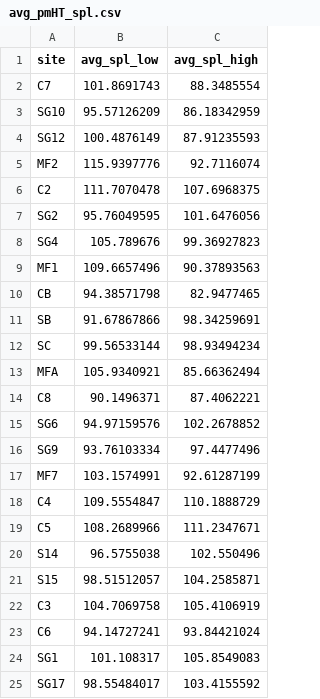
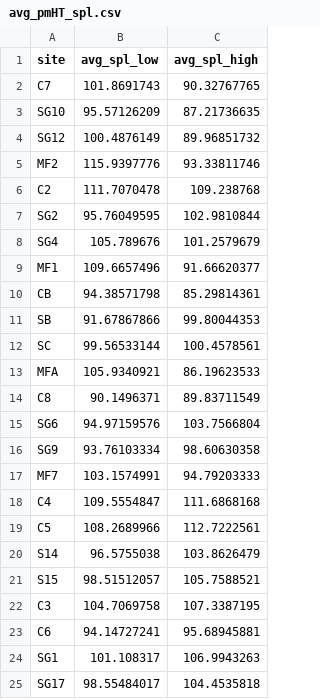
Before and after one commit to rebeccavh-git/estuarine_soundscapes, a CSV file: data/clean_data/avg_pmHT_spl.csv, drawn as a sheet.

```diff
--- a/data/clean_data/avg_pmHT_spl.csv
+++ b/data/clean_data/avg_pmHT_spl.csv
@@ -1,25 +1,25 @@
 site,avg_spl_low,avg_spl_high
-C7,101.8691743,88.3485554
-SG10,95.57126209,86.18342959
-SG12,100.4876149,87.91235593
-MF2,115.9397776,92.7116074
-C2,111.7070478,107.6968375
-SG2,95.76049595,101.6476056
-SG4,105.789676,99.36927823
-MF1,109.6657496,90.37893563
-CB,94.38571798,82.9477465
-SB,91.67867866,98.34259691
-SC,99.56533144,98.93494234
-MFA,105.9340921,85.66362494
-C8,90.1496371,87.4062221
-SG6,94.97159576,102.2678852
-SG9,93.76103334,97.4477496
-MF7,103.1574991,92.61287199
-C4,109.5554847,110.1888729
-C5,108.2689966,111.2347671
-S14,96.5755038,102.550496
-S15,98.51512057,104.2585871
-C3,104.7069758,105.4106919
-C6,94.14727241,93.84421024
-SG1,101.108317,105.8549083
-SG17,98.55484017,103.4155592
+C7,101.8691743,90.32767765
+SG10,95.57126209,87.21736635
+SG12,100.4876149,89.96851732
+MF2,115.9397776,93.33811746
+C2,111.7070478,109.238768
+SG2,95.76049595,102.9810844
+SG4,105.789676,101.2579679
+MF1,109.6657496,91.66620377
+CB,94.38571798,85.29814361
+SB,91.67867866,99.80044353
+SC,99.56533144,100.4578561
+MFA,105.9340921,86.19623533
+C8,90.1496371,89.83711549
+SG6,94.97159576,103.7566804
+SG9,93.76103334,98.60630358
+MF7,103.1574991,94.79203333
+C4,109.5554847,111.6868168
+C5,108.2689966,112.7222561
+S14,96.5755038,103.8626479
+S15,98.51512057,105.7588521
+C3,104.7069758,107.3387195
+C6,94.14727241,95.68945881
+SG1,101.108317,106.9943263
+SG17,98.55484017,104.4535818
```
Also changed, not shown: data/clean_data/ecometrics.csv, data/clean_data/ecometricsCreek.csv, 3 other files.
